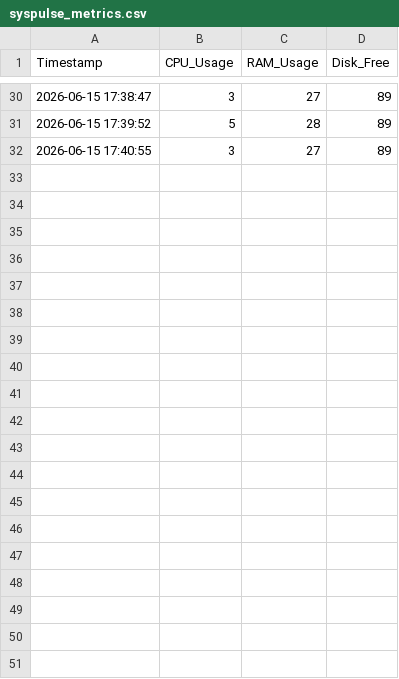
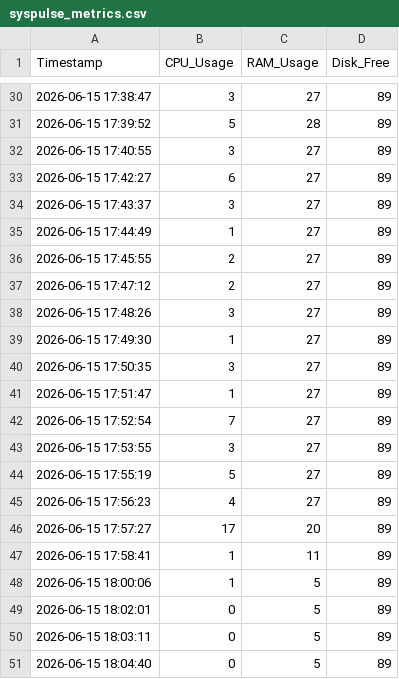
Before and after one commit to Seysane/first-devops-project, a CSV file: Sys_Pulse/syspulse_metrics/syspulse_metrics.csv, drawn as a sheet; only a part is shown, gaps mark what is left out; the diff covers the shown part only.

```diff
--- a/Sys_Pulse/syspulse_metrics/syspulse_metrics.csv
+++ b/Sys_Pulse/syspulse_metrics/syspulse_metrics.csv
@@ -32 +32,20 @@ Timestamp,CPU_Usage,RAM_Usage,Disk_Free
 2026-06-15 17:40:55,3,27,89
+2026-06-15 17:42:27,6,27,89
+2026-06-15 17:43:37,3,27,89
+2026-06-15 17:44:49,1,27,89
+2026-06-15 17:45:55,2,27,89
+2026-06-15 17:47:12,2,27,89
+2026-06-15 17:48:26,3,27,89
+2026-06-15 17:49:30,1,27,89
+2026-06-15 17:50:35,3,27,89
+2026-06-15 17:51:47,1,27,89
+2026-06-15 17:52:54,7,27,89
+2026-06-15 17:53:55,3,27,89
+2026-06-15 17:55:19,5,27,89
+2026-06-15 17:56:23,4,27,89
+2026-06-15 17:57:27,17,20,89
+2026-06-15 17:58:41,1,11,89
+2026-06-15 18:00:06,1,5,89
+2026-06-15 18:02:01,0,5,89
+2026-06-15 18:03:11,0,5,89
+2026-06-15 18:04:40,0,5,89
```
Also changed, not shown: 17 added rows elsewhere in this file, 1 other file.
